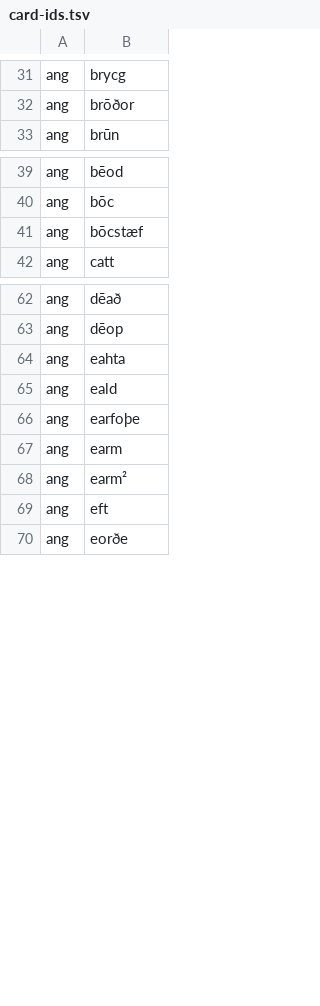
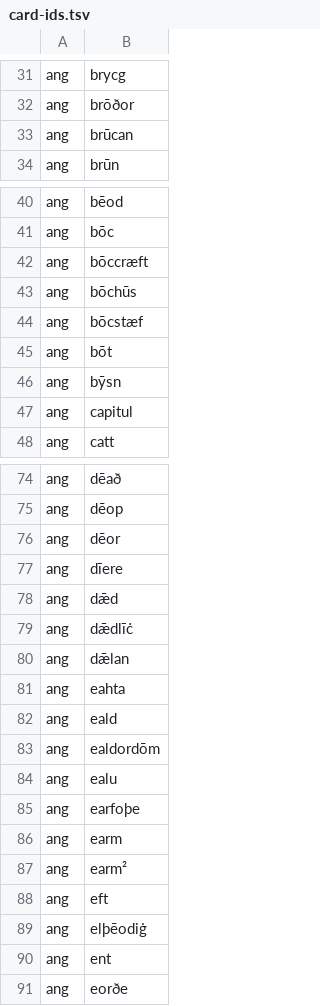
Before and after one commit to quiquae/weft, a TSV file: tools/seed/card-ids.tsv, drawn as a sheet; only a part is shown, gaps mark what is left out; the diff covers the shown part only; the diff names each change by its address in the sheet, - before the commit and + after, or states it on an @@ line.

```diff
--- a/tools/seed/card-ids.tsv
+++ b/tools/seed/card-ids.tsv
+row 33: ang | brūcan
+row 42: ang | bōccræft
+row 43: ang | bōchūs
+row 45: ang | bōt
+row 46: ang | bȳsn
+row 47: ang | capitul
+row 76: ang | dēor
+row 77: ang | dīere
+row 78: ang | dǣd
+row 79: ang | dǣdlīċ
+row 80: ang | dǣlan
+row 83: ang | ealdordōm
+row 84: ang | ealu
+row 89: ang | elþēodiġ
+row 90: ang | ent
```
Also changed, not shown: 85 added rows elsewhere in this file, tools/seed/ang-genders.tsv, tools/seed/ang-glosses.tsv, 6 other files.
